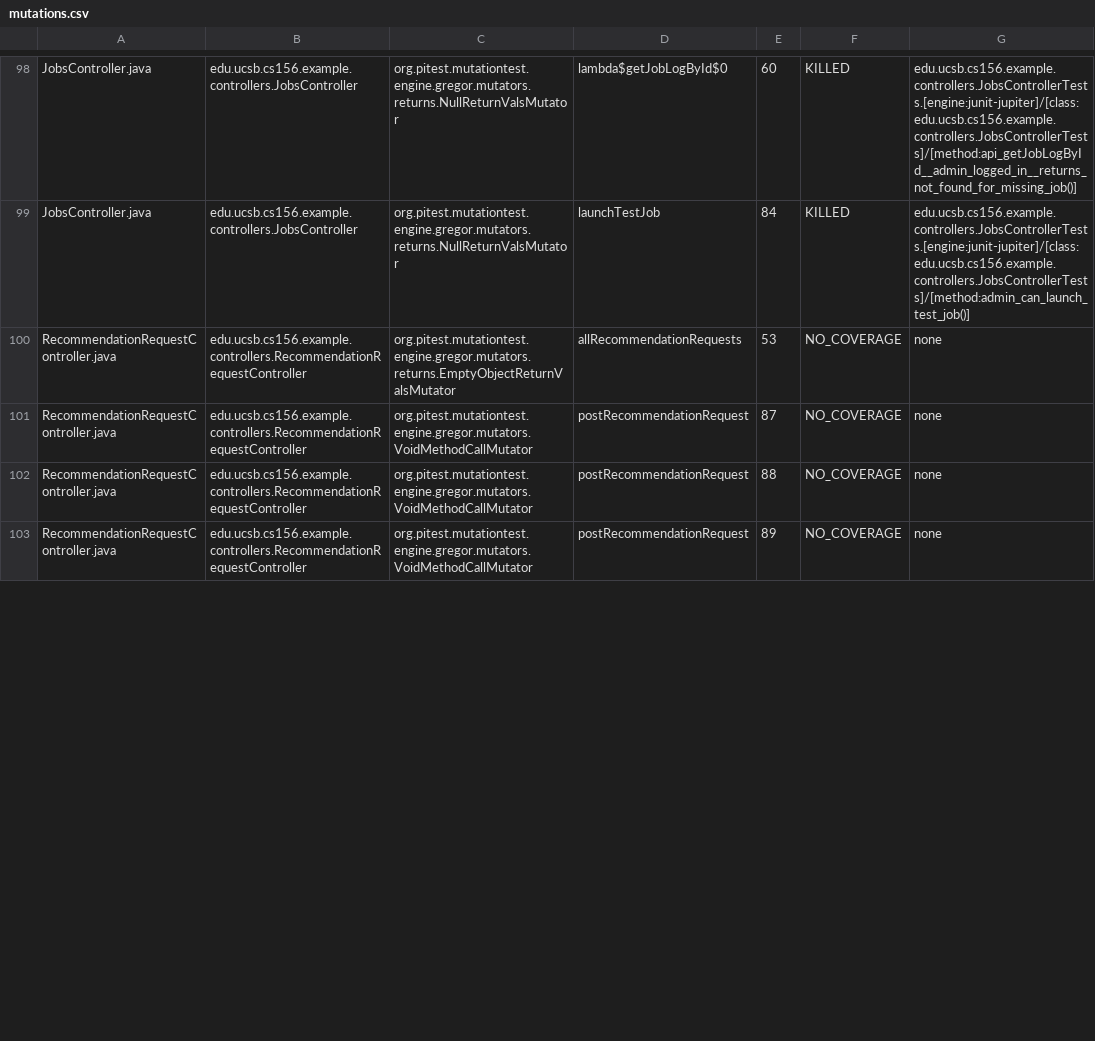
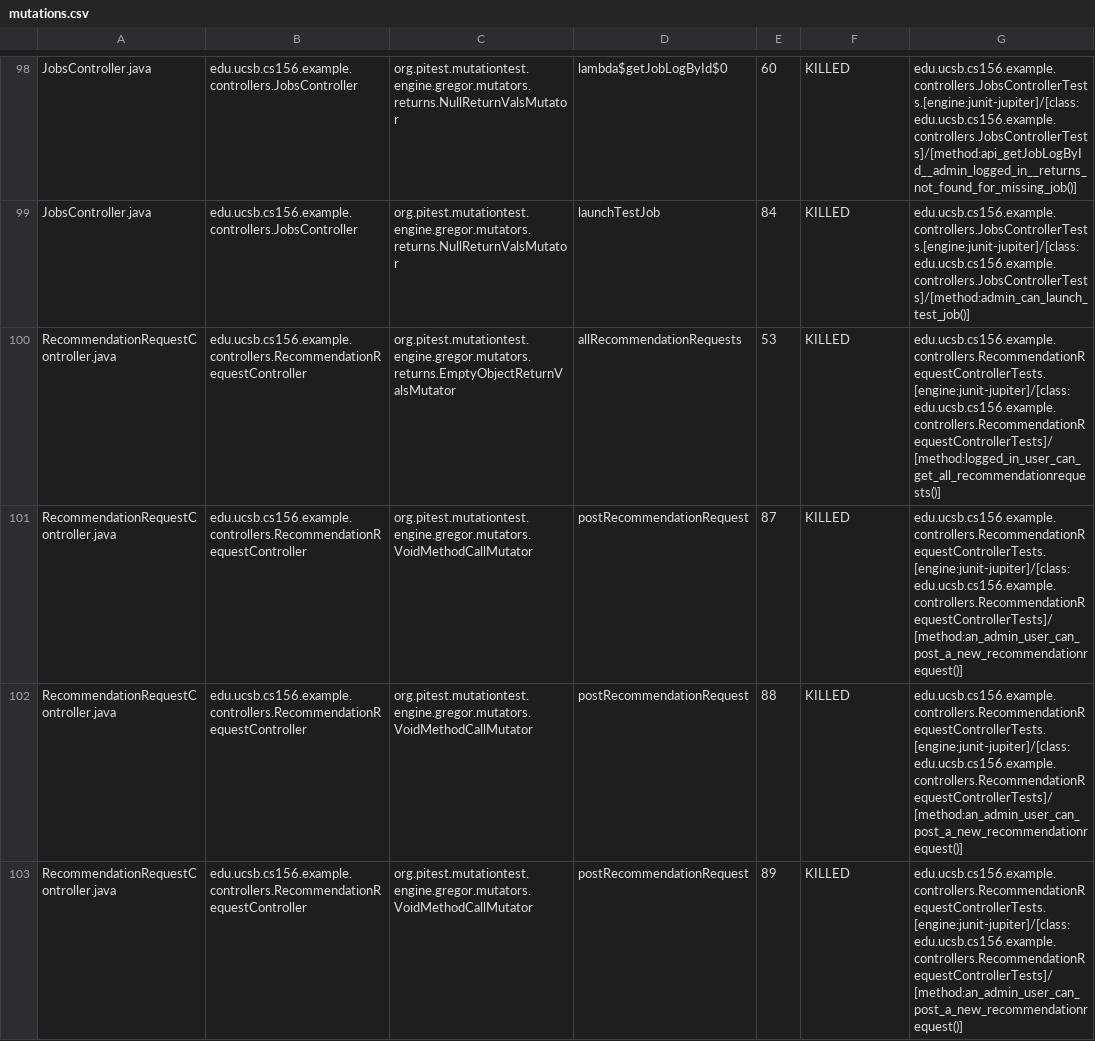
Before and after one commit to ucsb-cs156-s25/team01-s25-13, a CSV file: pitest/mutations.csv, drawn as a sheet; only a part is shown, gaps mark what is left out; the diff covers the shown part only.

Commit message:
Deploying to gh-pages from @ ucsb-cs156-s25/team01-s25-13@8c504e93f86343873cade2a095139ac28f207004 🚀

```diff
--- a/pitest/mutations.csv
+++ b/pitest/mutations.csv
@@ -99,5 +99,5 @@ JobsController.java,edu.ucsb.cs156.example.controllers.JobsController,org.pitest
 JobsController.java,edu.ucsb.cs156.example.controllers.JobsController,org.pitest.mutationtest.engine.gregor.mutators.returns.NullReturnValsMutator,launchTestJob,84,KILLED,edu.ucsb.cs156.example.controllers.JobsControllerTests.[engine:junit-jupiter]/[class:edu.ucsb.cs156.example.controllers.JobsControllerTests]/[method:admin_can_launch_test_job()]
-RecommendationRequestController.java,edu.ucsb.cs156.example.controllers.RecommendationRequestController,org.pitest.mutationtest.engine.gregor.mutators.returns.EmptyObjectReturnValsMutator,allRecommendationRequests,53,NO_COVERAGE,none
-RecommendationRequestController.java,edu.ucsb.cs156.example.controllers.RecommendationRequestController,org.pitest.mutationtest.engine.gregor.mutators.VoidMethodCallMutator,postRecommendationRequest,87,NO_COVERAGE,none
-RecommendationRequestController.java,edu.ucsb.cs156.example.controllers.RecommendationRequestController,org.pitest.mutationtest.engine.gregor.mutators.VoidMethodCallMutator,postRecommendationRequest,88,NO_COVERAGE,none
-RecommendationRequestController.java,edu.ucsb.cs156.example.controllers.RecommendationRequestController,org.pitest.mutationtest.engine.gregor.mutators.VoidMethodCallMutator,postRecommendationRequest,89,NO_COVERAGE,none
+RecommendationRequestController.java,edu.ucsb.cs156.example.controllers.RecommendationRequestController,org.pitest.mutationtest.engine.gregor.mutators.returns.EmptyObjectReturnValsMutator,allRecommendationRequests,53,KILLED,edu.ucsb.cs156.example.controllers.RecommendationRequestControllerTests.[engine:junit-jupiter]/[class:edu.ucsb.cs156.example.controllers.RecommendationRequestControllerTests]/[method:logged_in_user_can_get_all_recommendationrequests()]
+RecommendationRequestController.java,edu.ucsb.cs156.example.controllers.RecommendationRequestController,org.pitest.mutationtest.engine.gregor.mutators.VoidMethodCallMutator,postRecommendationRequest,87,KILLED,edu.ucsb.cs156.example.controllers.RecommendationRequestControllerTests.[engine:junit-jupiter]/[class:edu.ucsb.cs156.example.controllers.RecommendationRequestControllerTests]/[method:an_admin_user_can_post_a_new_recommendationrequest()]
+RecommendationRequestController.java,edu.ucsb.cs156.example.controllers.RecommendationRequestController,org.pitest.mutationtest.engine.gregor.mutators.VoidMethodCallMutator,postRecommendationRequest,88,KILLED,edu.ucsb.cs156.example.controllers.RecommendationRequestControllerTests.[engine:junit-jupiter]/[class:edu.ucsb.cs156.example.controllers.RecommendationRequestControllerTests]/[method:an_admin_user_can_post_a_new_recommendationrequest()]
+RecommendationRequestController.java,edu.ucsb.cs156.example.controllers.RecommendationRequestController,org.pitest.mutationtest.engine.gregor.mutators.VoidMethodCallMutator,postRecommendationRequest,89,KILLED,edu.ucsb.cs156.example.controllers.RecommendationRequestControllerTests.[engine:junit-jupiter]/[class:edu.ucsb.cs156.example.controllers.RecommendationRequestControllerTests]/[method:an_admin_user_can_post_a_new_recommendationrequest()]
```
Also changed, not shown: 8 edited cells elsewhere in this file, 21 other files.
